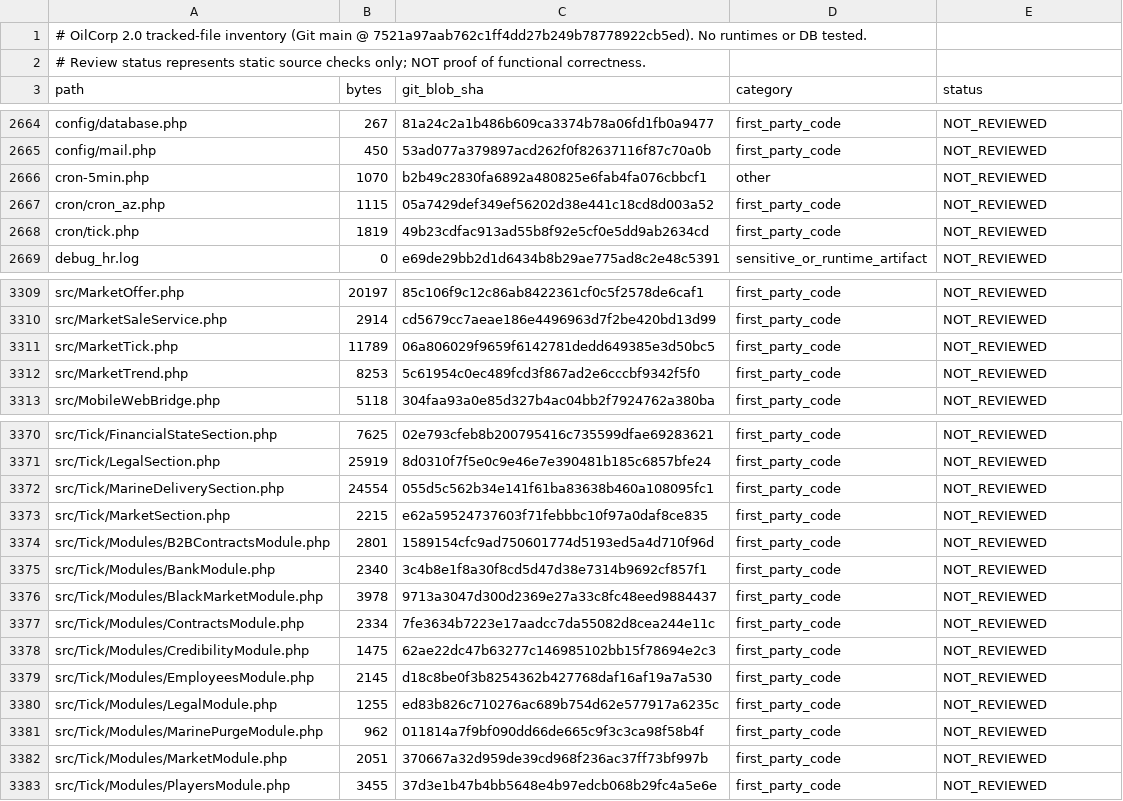
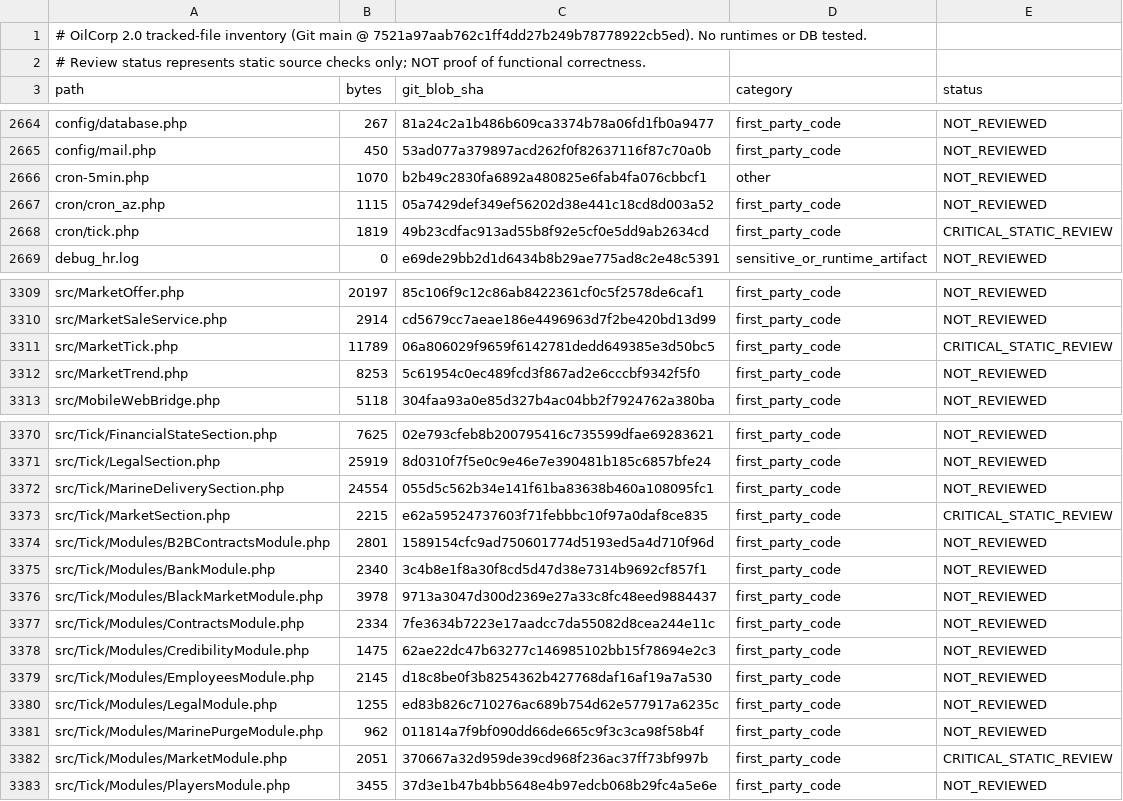
Before and after one commit to Mario453-tech/www, a TSV file: docs/laravel-migration/02_ALL_TRACKED_FILES.tsv, drawn as a sheet; only a part is shown, gaps mark what is left out.

Commit message:
docs(audit): register four market tick path reviews

```diff
--- a/docs/laravel-migration/02_ALL_TRACKED_FILES.tsv
+++ b/docs/laravel-migration/02_ALL_TRACKED_FILES.tsv
@@ -2667,3 +2667,3 @@ cron-5min.php	1070	b2b49c2830fa6892a480825e6fab4fa076cbbcf1	other	NOT_REVIEWED
 cron/cron_az.php	1115	05a7429def349ef56202d38e441c18cd8d003a52	first_party_code	NOT_REVIEWED
-cron/tick.php	1819	49b23cdfac913ad55b8f92e5cf0e5dd9ab2634cd	first_party_code	NOT_REVIEWED
+cron/tick.php	1819	49b23cdfac913ad55b8f92e5cf0e5dd9ab2634cd	first_party_code	CRITICAL_STATIC_REVIEW
 debug_hr.log	0	e69de29bb2d1d6434b8b29ae775ad8c2e48c5391	sensitive_or_runtime_artifact	NOT_REVIEWED
@@ -3310,3 +3310,3 @@ src/MarketOffer.php	20197	85c106f9c12c86ab8422361cf0c5f2578de6caf1	first_party_c
 src/MarketSaleService.php	2914	cd5679cc7aeae186e4496963d7f2be420bd13d99	first_party_code	NOT_REVIEWED
-src/MarketTick.php	11789	06a806029f9659f6142781dedd649385e3d50bc5	first_party_code	NOT_REVIEWED
+src/MarketTick.php	11789	06a806029f9659f6142781dedd649385e3d50bc5	first_party_code	CRITICAL_STATIC_REVIEW
 src/MarketTrend.php	8253	5c61954c0ec489fcd3f867ad2e6cccbf9342f5f0	first_party_code	NOT_REVIEWED
@@ -3372,3 +3372,3 @@ src/Tick/LegalSection.php	25919	8d0310f7f5e0c9e46e7e390481b185c6857bfe24	first_p
 src/Tick/MarineDeliverySection.php	24554	055d5c562b34e141f61ba83638b460a108095fc1	first_party_code	NOT_REVIEWED
-src/Tick/MarketSection.php	2215	e62a59524737603f71febbbc10f97a0daf8ce835	first_party_code	NOT_REVIEWED
+src/Tick/MarketSection.php	2215	e62a59524737603f71febbbc10f97a0daf8ce835	first_party_code	CRITICAL_STATIC_REVIEW
 src/Tick/Modules/B2BContractsModule.php	2801	1589154cfc9ad750601774d5193ed5a4d710f96d	first_party_code	NOT_REVIEWED
@@ -3381,3 +3381,3 @@ src/Tick/Modules/LegalModule.php	1255	ed83b826c710276ac689b754d62e577917a6235c	f
 src/Tick/Modules/MarinePurgeModule.php	962	011814a7f9bf090dd66de665c9f3c3ca98f58b4f	first_party_code	NOT_REVIEWED
-src/Tick/Modules/MarketModule.php	2051	370667a32d959de39cd968f236ac37ff73bf997b	first_party_code	NOT_REVIEWED
+src/Tick/Modules/MarketModule.php	2051	370667a32d959de39cd968f236ac37ff73bf997b	first_party_code	CRITICAL_STATIC_REVIEW
 src/Tick/Modules/PlayersModule.php	3455	37d3e1b47b4bb5648e4b97edcb068b29fc4a5e6e	first_party_code	NOT_REVIEWED
```
